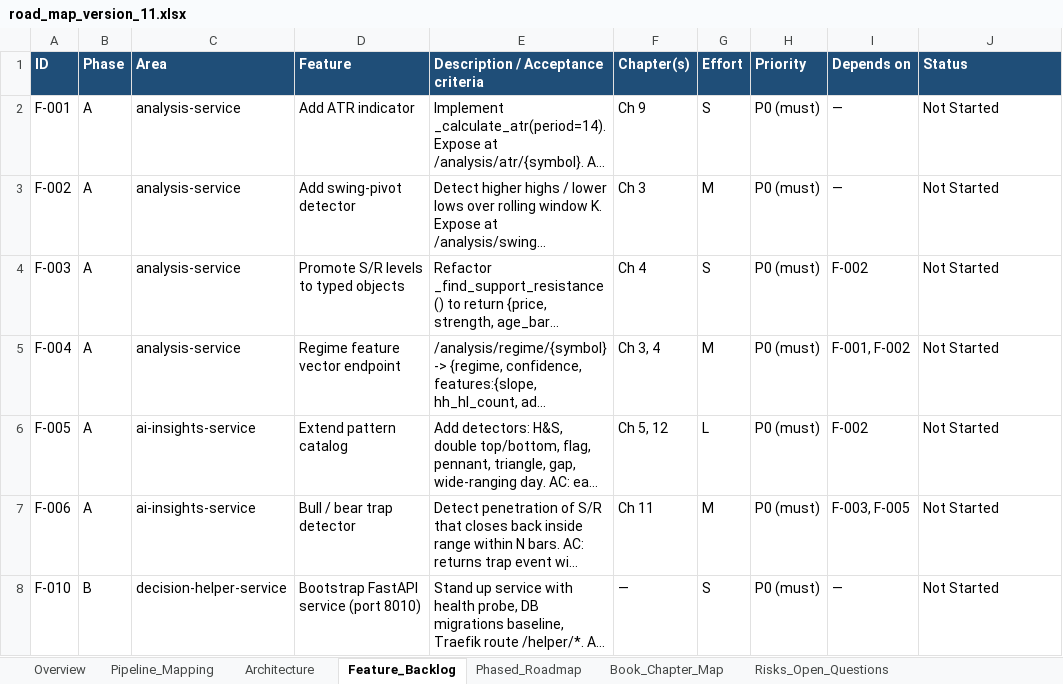
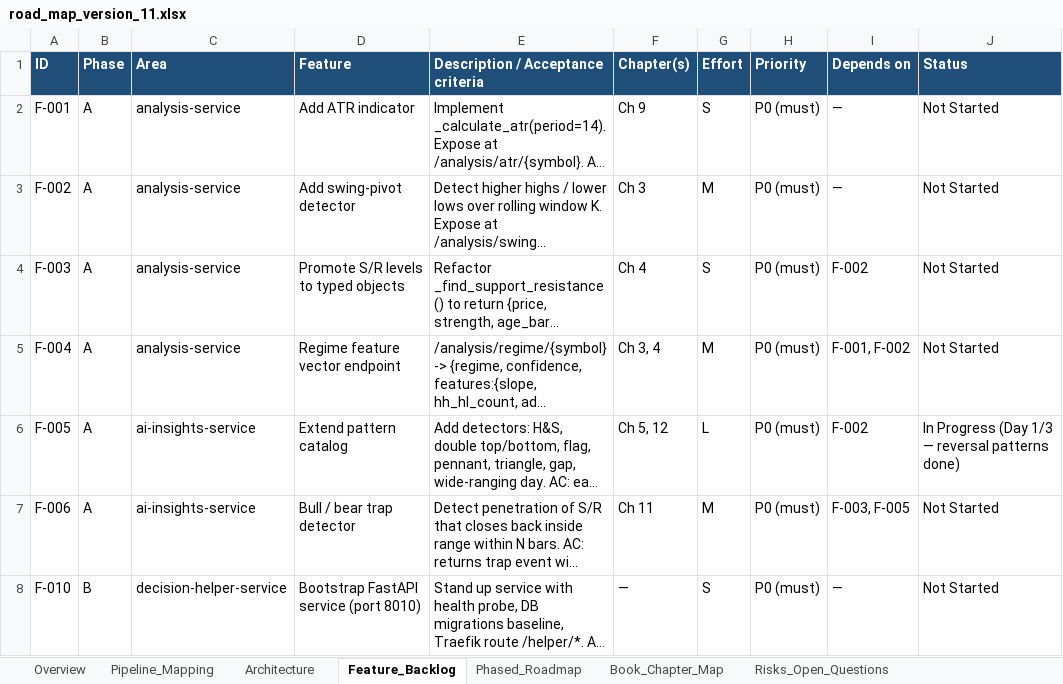
Before and after one commit to Tuanph1970/all_projects, an Excel workbook: stockpredict/road_map_version_11.xlsx, sheet Feature_Backlog, drawn as a sheet; only a part is shown; long unchanged cells end in …; values as stored, in another font and other column widths than the file's, no borders; conditional formats not drawn; the diff names each change by its address in the sheet, - before the commit and + after, or states it on an @@ line.

```diff
--- a/stockpredict/road_map_version_11.xlsx (sheet Feature_Backlog)
+++ b/stockpredict/road_map_version_11.xlsx (sheet Feature_Backlog)
-J6 (Status): Not Started
+J6 (Status): In Progress (Day 1/3 — reversal patterns done)
```
Also changed, not shown: sheet Architecture, sheet Pipeline_Mapping, stockpredict/ROADMAP.xlsx, 7 other files.
